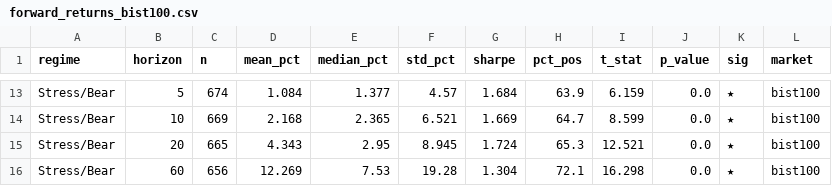
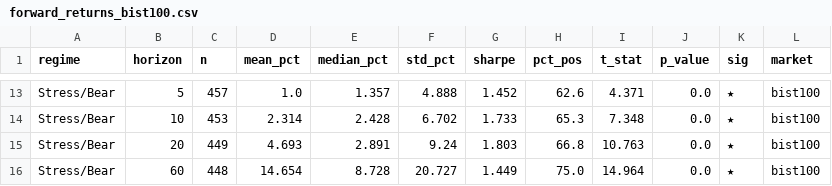
Before and after one commit to umutoztrkk/ECON484-MarketRegime-Detection, a CSV file: original_data/alpha_data/forward_returns_bist100.csv, drawn as a sheet; only a part is shown, gaps mark what is left out; the diff covers the shown part only; the diff names each change by its address in the sheet, - before the commit and + after, or states it on an @@ line.

```diff
--- a/original_data/alpha_data/forward_returns_bist100.csv
+++ b/original_data/alpha_data/forward_returns_bist100.csv
-C13 (n): 674
+C13 (n): 457
-D13 (mean_pct): 1.084
+D13 (mean_pct): 1.0
-E13 (median_pct): 1.377
+E13 (median_pct): 1.357
-F13 (std_pct): 4.57
+F13 (std_pct): 4.888
-G13 (sharpe): 1.684
+G13 (sharpe): 1.452
-H13 (pct_pos): 63.9
+H13 (pct_pos): 62.6
-I13 (t_stat): 6.159
+I13 (t_stat): 4.371
-C14 (n): 669
+C14 (n): 453
-D14 (mean_pct): 2.168
+D14 (mean_pct): 2.314
-E14 (median_pct): 2.365
+E14 (median_pct): 2.428
-F14 (std_pct): 6.521
+F14 (std_pct): 6.702
-G14 (sharpe): 1.669
+G14 (sharpe): 1.733
-H14 (pct_pos): 64.7
+H14 (pct_pos): 65.3
-I14 (t_stat): 8.599
+I14 (t_stat): 7.348
-C15 (n): 665
+C15 (n): 449
-D15 (mean_pct): 4.343
+D15 (mean_pct): 4.693
-E15 (median_pct): 2.95
+E15 (median_pct): 2.891
-F15 (std_pct): 8.945
+F15 (std_pct): 9.24
-G15 (sharpe): 1.724
+G15 (sharpe): 1.803
-H15 (pct_pos): 65.3
+H15 (pct_pos): 66.8
-I15 (t_stat): 12.521
+I15 (t_stat): 10.763
-C16 (n): 656
+C16 (n): 448
-D16 (mean_pct): 12.269
+D16 (mean_pct): 14.654
-E16 (median_pct): 7.53
+E16 (median_pct): 8.728
-F16 (std_pct): 19.28
+F16 (std_pct): 20.727
-G16 (sharpe): 1.304
+G16 (sharpe): 1.449
-H16 (pct_pos): 72.1
+H16 (pct_pos): 75.0
-I16 (t_stat): 16.298
+I16 (t_stat): 14.964
```
Also changed, not shown: 4 added rows, 4 removed rows and 51 edited cells elsewhere in this file, original_data/alpha_data/forward_returns_dax.csv, original_data/alpha_data/forward_returns_sp500.csv, 41 other files.
